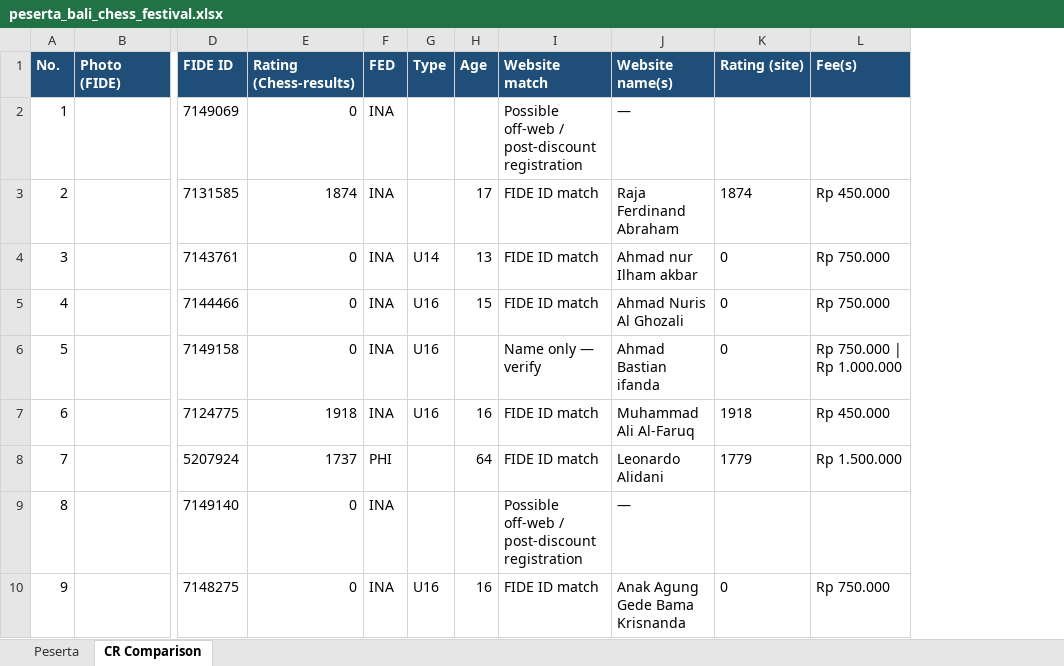
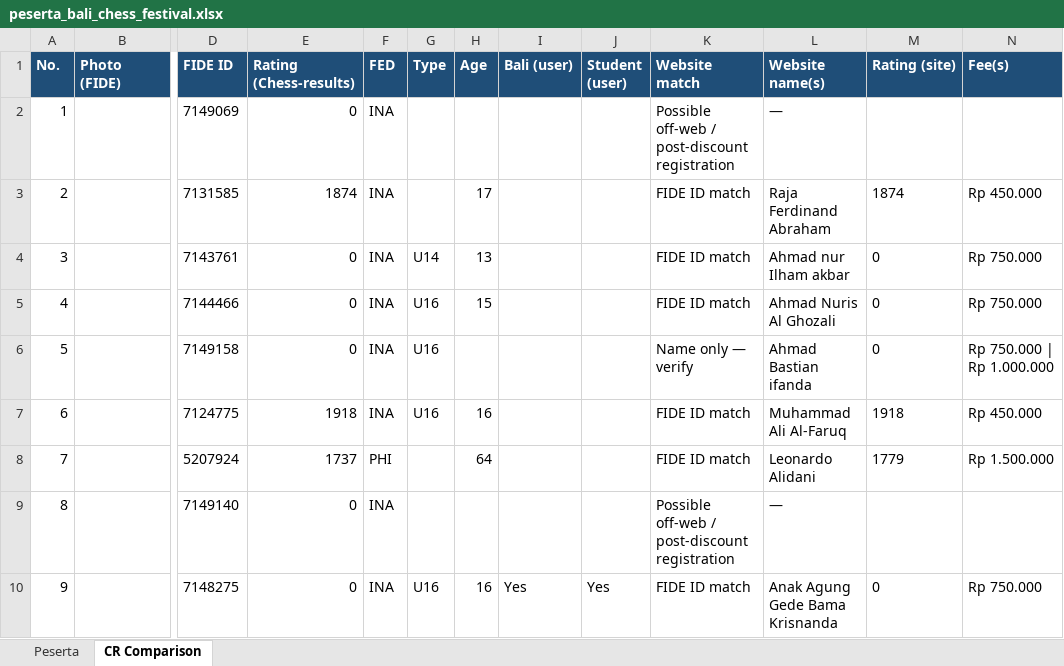
Before and after one commit to Kerisnarendra/kerisnarendra.github.io, an Excel workbook: balichessfestival/peserta_bali_chess_festival.xlsx, sheet CR Comparison, drawn as a sheet; only a part is shown, gaps mark what is left out; values as stored, in another font and other column widths than the file's, no borders; charts and pictures not drawn; the diff names each change by its address in the sheet, - before the commit and + after, or states it on an @@ line.

```diff
--- a/balichessfestival/peserta_bali_chess_festival.xlsx (sheet CR Comparison)
+++ b/balichessfestival/peserta_bali_chess_festival.xlsx (sheet CR Comparison)
+column I (Bali (user)), row 10: Yes
+column J (Student (user)), row 10: Yes
```
Also changed, not shown: 1 other file.
